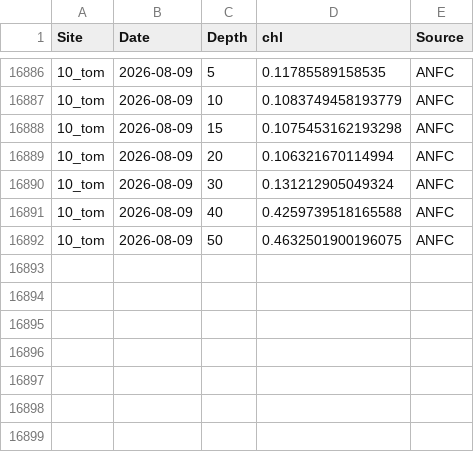
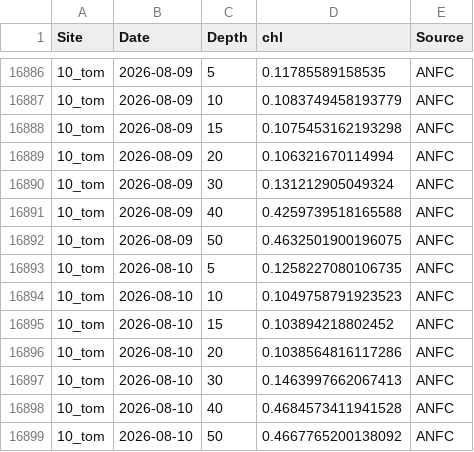
Before and after one commit to sharkbot952/temp_test2, a CSV file: data/cmem/chl/chl_10_tom.csv, drawn as a sheet; only a part is shown, gaps mark what is left out.

```diff
--- a/data/cmem/chl/chl_10_tom.csv
+++ b/data/cmem/chl/chl_10_tom.csv
@@ -16892 +16892,8 @@
 10_tom,2026-08-09,50,0.4632501900196075,ANFC
+10_tom,2026-08-10,5,0.1258227080106735,ANFC
+10_tom,2026-08-10,10,0.1049758791923523,ANFC
+10_tom,2026-08-10,15,0.103894218802452,ANFC
+10_tom,2026-08-10,20,0.1038564816117286,ANFC
+10_tom,2026-08-10,30,0.1463997662067413,ANFC
+10_tom,2026-08-10,40,0.4684573411941528,ANFC
+10_tom,2026-08-10,50,0.4667765200138092,ANFC
```
Also changed, not shown: data/cmem/chl/chl_12_mas.csv, data/cmem/chl/chl_7_hab.csv, 14 other files.
